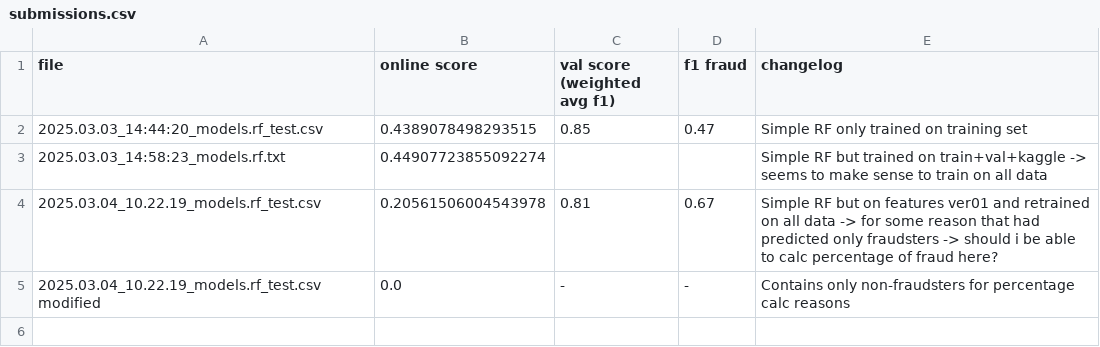
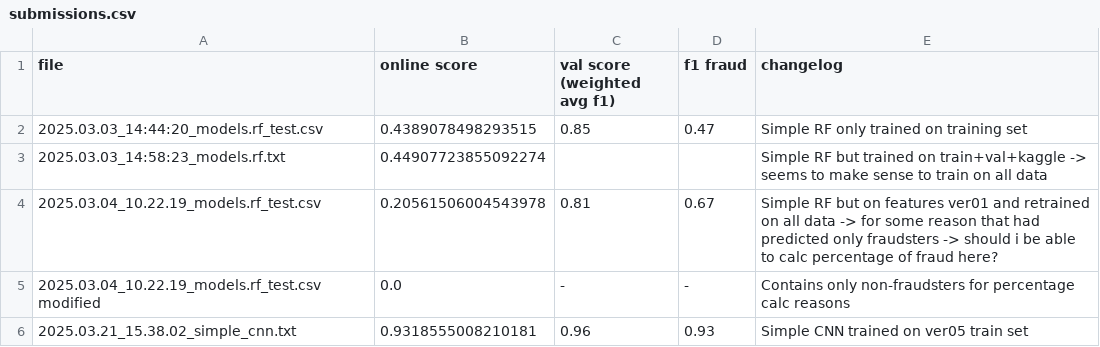
Before and after one commit to Saniamos/bbdc25, a CSV file: submissions.csv, drawn as a sheet; the diff names each change by its address in the sheet, - before the commit and + after, or states it on an @@ line.

Commit message:
some cleanup and first submission in the nineties

```diff
--- a/submissions.csv
+++ b/submissions.csv
+row 6: 2025.03.21_15.38.02_simple_cnn.txt | 0.9318555008210181 | 0.96 | 0.93 | Simple CNN trained on ver05 train set
```
Also changed, not shown: 40 other files.
